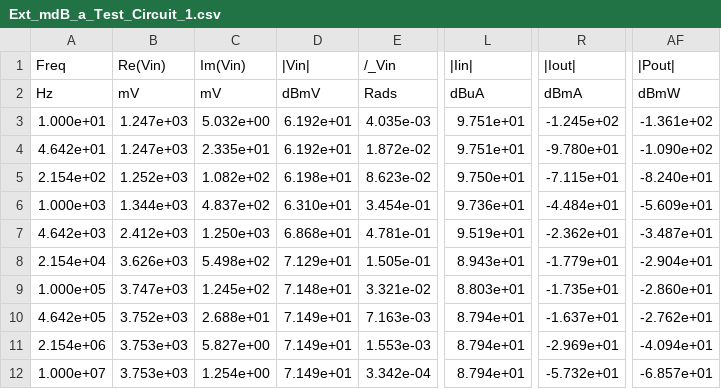
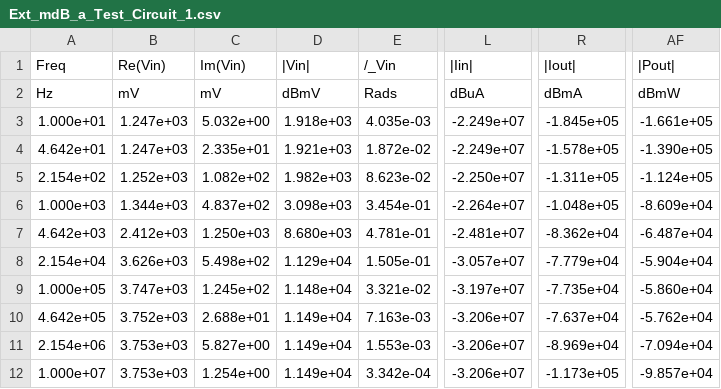
Before and after one commit to RephlexZero/Cascade-Circuit-Solver, a CSV file: User_files/Ext_mdB_a_Test_Circuit_1.csv, drawn as a sheet; only a part is shown, gaps mark what is left out; the diff names each change by its address in the sheet, - before the commit and + after, or states it on an @@ line.

```diff
--- a/User_files/Ext_mdB_a_Test_Circuit_1.csv
+++ b/User_files/Ext_mdB_a_Test_Circuit_1.csv
-D3 (|Vin|): 6.192e+01
+D3 (|Vin|): 1.918e+03
-L3:L4 (|Iin|): 9.751e+01
+L3:L4 (|Iin|): -2.249e+07
-R3 (|Iout|): -1.245e+02
+R3 (|Iout|): -1.845e+05
-AF3 (|Pout|): -1.361e+02
+AF3 (|Pout|): -1.661e+05
-D4 (|Vin|): 6.192e+01
+D4 (|Vin|): 1.921e+03
-R4 (|Iout|): -9.780e+01
+R4 (|Iout|): -1.578e+05
-AF4 (|Pout|): -1.090e+02
+AF4 (|Pout|): -1.390e+05
-D5 (|Vin|): 6.198e+01
+D5 (|Vin|): 1.982e+03
-L5 (|Iin|): 9.750e+01
+L5 (|Iin|): -2.250e+07
-R5 (|Iout|): -7.115e+01
+R5 (|Iout|): -1.311e+05
-AF5 (|Pout|): -8.240e+01
+AF5 (|Pout|): -1.124e+05
-D6 (|Vin|): 6.310e+01
+D6 (|Vin|): 3.098e+03
-L6 (|Iin|): 9.736e+01
+L6 (|Iin|): -2.264e+07
-R6 (|Iout|): -4.484e+01
+R6 (|Iout|): -1.048e+05
-AF6 (|Pout|): -5.609e+01
+AF6 (|Pout|): -8.609e+04
-D7 (|Vin|): 6.868e+01
+D7 (|Vin|): 8.680e+03
-L7 (|Iin|): 9.519e+01
+L7 (|Iin|): -2.481e+07
-R7 (|Iout|): -2.362e+01
+R7 (|Iout|): -8.362e+04
-AF7 (|Pout|): -3.487e+01
+AF7 (|Pout|): -6.487e+04
-D8 (|Vin|): 7.129e+01
+D8 (|Vin|): 1.129e+04
-L8 (|Iin|): 8.943e+01
+L8 (|Iin|): -3.057e+07
-R8 (|Iout|): -1.779e+01
+R8 (|Iout|): -7.779e+04
-AF8 (|Pout|): -2.904e+01
+AF8 (|Pout|): -5.904e+04
-D9 (|Vin|): 7.148e+01
+D9 (|Vin|): 1.148e+04
-L9 (|Iin|): 8.803e+01
+L9 (|Iin|): -3.197e+07
-R9 (|Iout|): -1.735e+01
+R9 (|Iout|): -7.735e+04
-AF9 (|Pout|): -2.860e+01
+AF9 (|Pout|): -5.860e+04
-D10:D12 (|Vin|): 7.149e+01
+D10:D12 (|Vin|): 1.149e+04
-L10:L12 (|Iin|): 8.794e+01
+L10:L12 (|Iin|): -3.206e+07
-R10 (|Iout|): -1.637e+01
+R10 (|Iout|): -7.637e+04
-AF10 (|Pout|): -2.762e+01
+AF10 (|Pout|): -5.762e+04
-R11 (|Iout|): -2.969e+01
+R11 (|Iout|): -8.969e+04
-AF11 (|Pout|): -4.094e+01
+AF11 (|Pout|): -7.094e+04
-R12 (|Iout|): -5.732e+01
+R12 (|Iout|): -1.173e+05
-AF12 (|Pout|): -6.857e+01
+AF12 (|Pout|): -9.857e+04
```
Also changed, not shown: User_files/Ext_a_Test_Circuit_1.csv, User_files/d_LPF_B750.csv, 39 other files.
